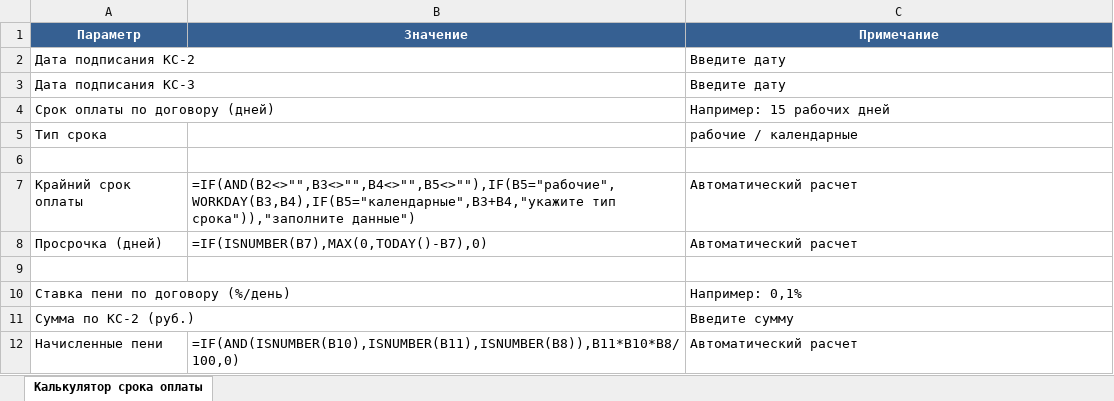
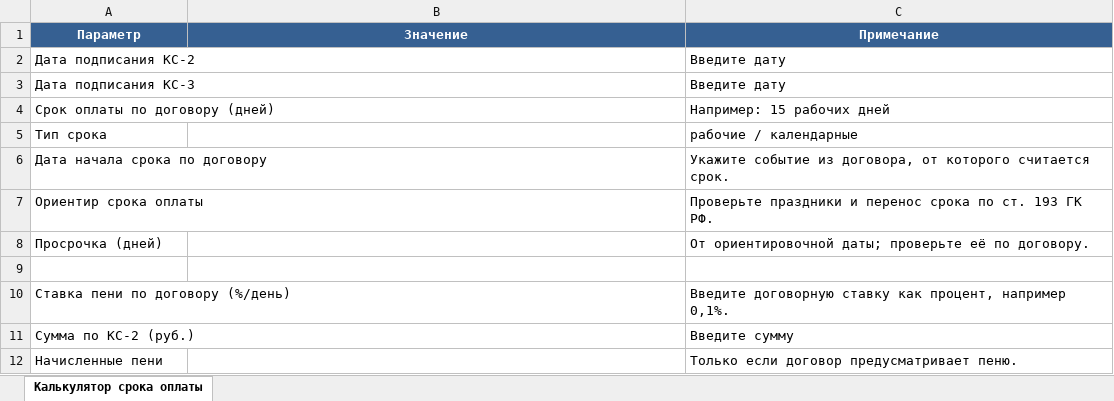
Before and after one commit to pmgpt12-arch/marzhavbetone.ru, an Excel workbook: products-storage/00-free-ks-podpisany-deneg-net/02-kalkulyator-sroka-oplaty.xlsx, sheet Калькулятор срока оплаты, drawn as a sheet; values as stored, in another font and other column widths than the file's, no borders; formulas without a stored value are shown as written; removed rows and columns are numbered as before the commit, all else as after; the diff names each change by its address in the sheet, - before the commit and + after, or states it on an @@ line.

Commit message:
Обновить выдаваемый бесплатный архив и исходные DOCX/XLSX P1

```diff
--- a/products-storage/00-free-ks-podpisany-deneg-net/02-kalkulyator-sroka-oplaty.xlsx (sheet Калькулятор срока оплаты)
+++ b/products-storage/00-free-ks-podpisany-deneg-net/02-kalkulyator-sroka-oplaty.xlsx (sheet Калькулятор срока оплаты)
+row 6: Дата начала срока по договору |  | Укажите событие из договора, от которого считается срок.
+row 7: Ориентир срока оплаты |  | Проверьте праздники и перенос срока по ст. 193 ГК РФ.
+row 8: Просрочка (дней) |  | От ориентировочной даты; проверьте её по договору.
-row 7: Крайний срок оплаты | =IF(AND(B2<>"",B3<>"",B4<>"",B5<>""),IF(B5="рабочие",WORKDAY(B3,B4),IF(B5="календарные",B3+B4,"укажите тип срока")),"заполните данные") | Автоматический расчет
-row 8: Просрочка (дней) | =IF(ISNUMBER(B7),MAX(0,TODAY()-B7),0) | Автоматический расчет
-row 9: (empty)
-C10 (Примечание): Например: 0,1%
+C10 (Примечание): Введите договорную ставку как процент, например 0,1%.
-B12 (Значение): =IF(AND(ISNUMBER(B10),ISNUMBER(B11),ISNUMBER(B8)),B11*B10*B8/100,0)
+B12 (Значение): (empty)
-C12 (Примечание): Автоматический расчет
+C12 (Примечание): Только если договор предусматривает пеню.
```
Also changed, not shown: 4 other files.
